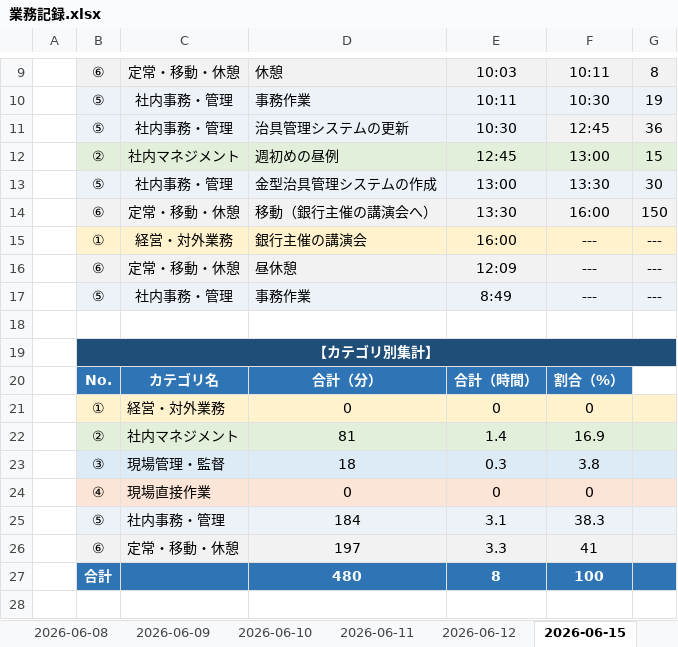
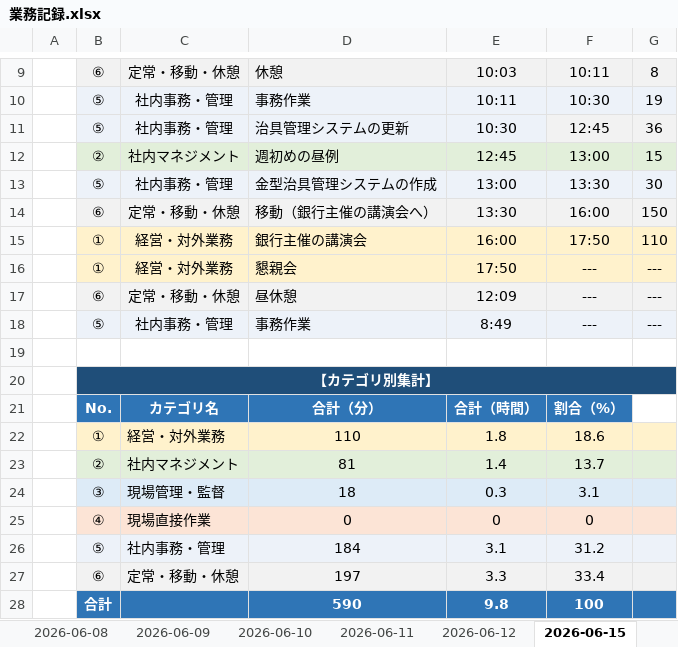
Before and after one commit to mitani38/kanagata-app, an Excel workbook: 業務記録.xlsx, sheet 2026-06-15, drawn as a sheet; only a part is shown, gaps mark what is left out; values as stored, in another font and other column widths than the file's, no borders; removed rows and columns are numbered as before the commit, all else as after; the diff names each change by its address in the sheet, - before the commit and + after, or states it on an @@ line.

```diff
--- a/業務記録.xlsx (sheet 2026-06-15)
+++ b/業務記録.xlsx (sheet 2026-06-15)
+row 15:  | ① | 経営・対外業務 | 銀行主催の講演会 | 16:00 | 17:50 | 110
-D16: 銀行主催の講演会
+D16: 懇親会
-E16: 16:00
+E16: 17:50
-row 21:  | ① | 経営・対外業務 | 0 | 0 | 0
+row 22:  | ① | 経営・対外業務 | 110 | 1.8 | 18.6
-F23: 16.9
+F23: 13.7
-F24: 3.8
+F24: 3.1
-F26: 38.3
+F26: 31.2
-F27: 41
+F27: 33.4
-D28: 480
+D28: 590
-E28: 8
+E28: 9.8
```
